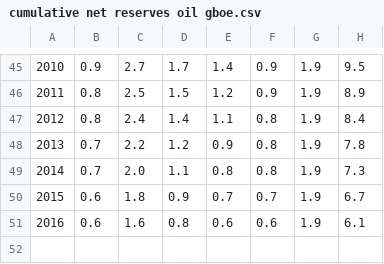
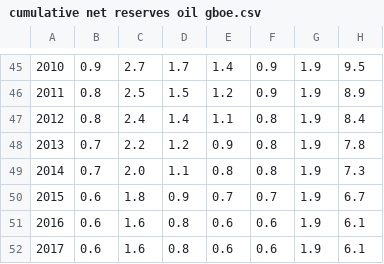
Before and after one commit to ivarref/ncs-overview, a CSV file: data/cumulative net reserves oil gboe.csv, drawn as a sheet; only a part is shown, gaps mark what is left out; the diff names each change by its address in the sheet, - before the commit and + after, or states it on an @@ line.

```diff
--- a/data/cumulative net reserves oil gboe.csv
+++ b/data/cumulative net reserves oil gboe.csv
+row 52: 2017 | 0.6 | 1.6 | 0.8 | 0.6 | 0.6 | 1.9 | 6.1
```
Also changed, not shown: data/cumulative net reserves gas gboe.csv, data/cumulative net reserves oe gboe.csv, 22 other files.
